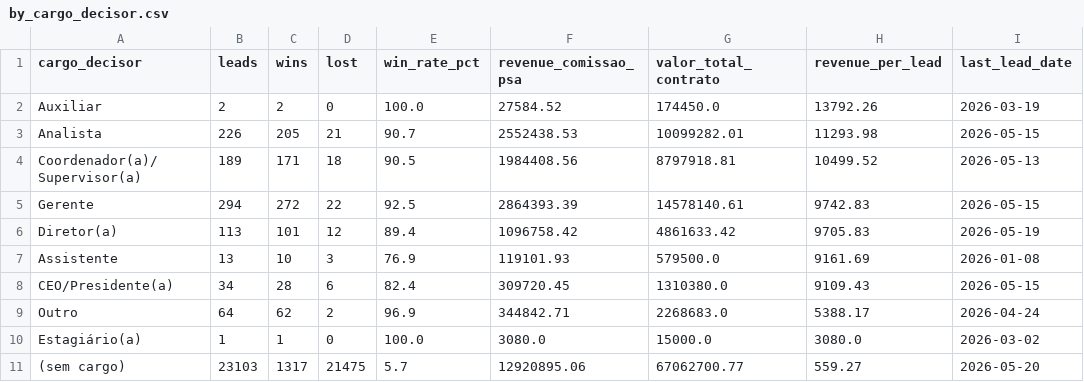
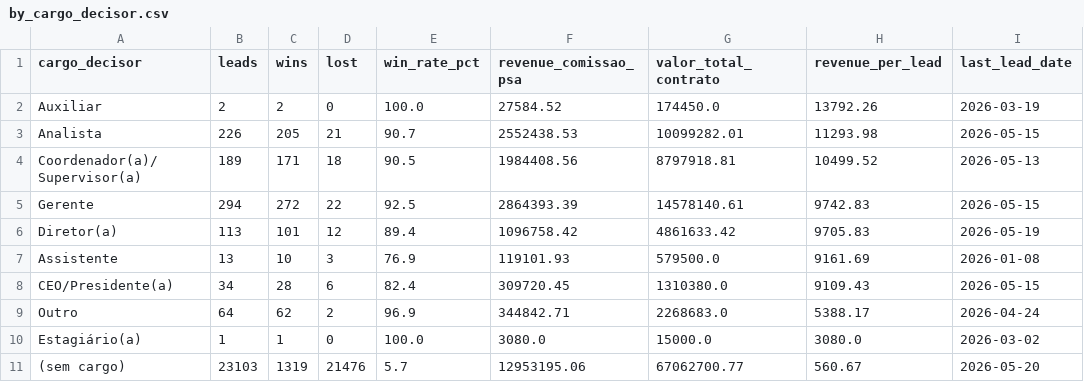
Before and after one commit to marciospagnolo-stack/ps4-b2b-y8j2nq, a CSV file: by_cargo_decisor.csv, drawn as a sheet; only a part is shown; the diff names each change by its address in the sheet, - before the commit and + after, or states it on an @@ line.

```diff
--- a/by_cargo_decisor.csv
+++ b/by_cargo_decisor.csv
-C11 (wins): 1317
+C11 (wins): 1319
-D11 (lost): 21475
+D11 (lost): 21476
-F11 (revenue_comissao_psa): 12920895.06
+F11 (revenue_comissao_psa): 12953195.06
-H11 (revenue_per_lead): 559.27
+H11 (revenue_per_lead): 560.67
```
Also changed, not shown: by_formato.csv, by_month.csv, 4 other files.
